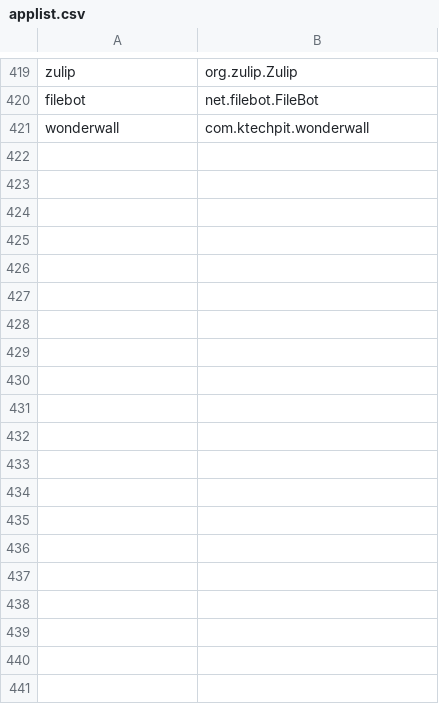
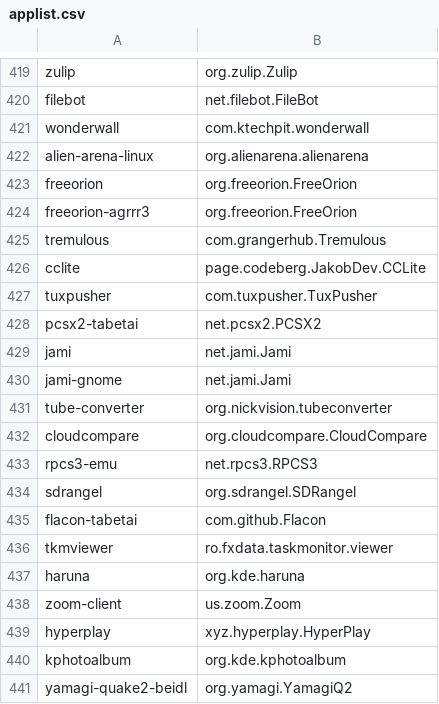
Before and after one commit to HOS-OS/snapswap, a CSV file: applist.csv, drawn as a sheet; only a part is shown, gaps mark what is left out; the diff covers the shown part only.

Commit message:
Update applist.csv

```diff
--- a/applist.csv
+++ b/applist.csv
@@ -421 +421,21 @@ filebot,net.filebot.FileBot
 wonderwall,com.ktechpit.wonderwall
+alien-arena-linux,org.alienarena.alienarena
+freeorion,org.freeorion.FreeOrion
+freeorion-agrrr3,org.freeorion.FreeOrion
+tremulous,com.grangerhub.Tremulous
+cclite,page.codeberg.JakobDev.CCLite
+tuxpusher,com.tuxpusher.TuxPusher
+pcsx2-tabetai,net.pcsx2.PCSX2
+jami,net.jami.Jami
+jami-gnome,net.jami.Jami
+tube-converter,org.nickvision.tubeconverter
+cloudcompare,org.cloudcompare.CloudCompare
+rpcs3-emu,net.rpcs3.RPCS3
+sdrangel,org.sdrangel.SDRangel
+flacon-tabetai,com.github.Flacon
+tkmviewer,ro.fxdata.taskmonitor.viewer
+haruna,org.kde.haruna
+zoom-client,us.zoom.Zoom
+hyperplay,xyz.hyperplay.HyperPlay
+kphotoalbum,org.kde.kphotoalbum
+yamagi-quake2-beidl,org.yamagi.YamagiQ2
```
Also changed, not shown: 47 added rows elsewhere in this file.
